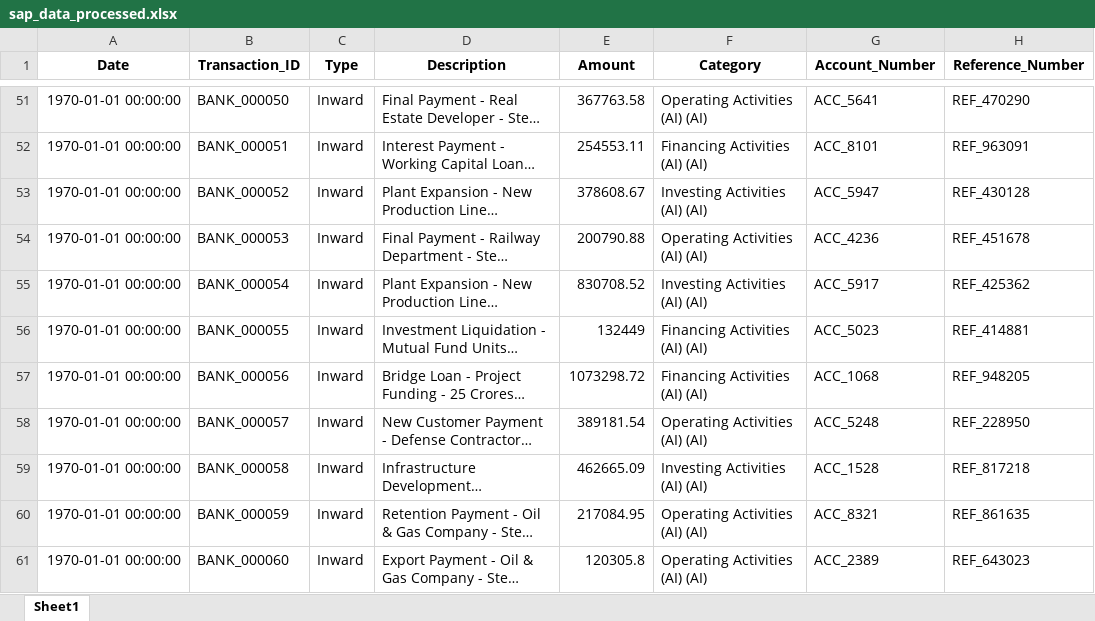
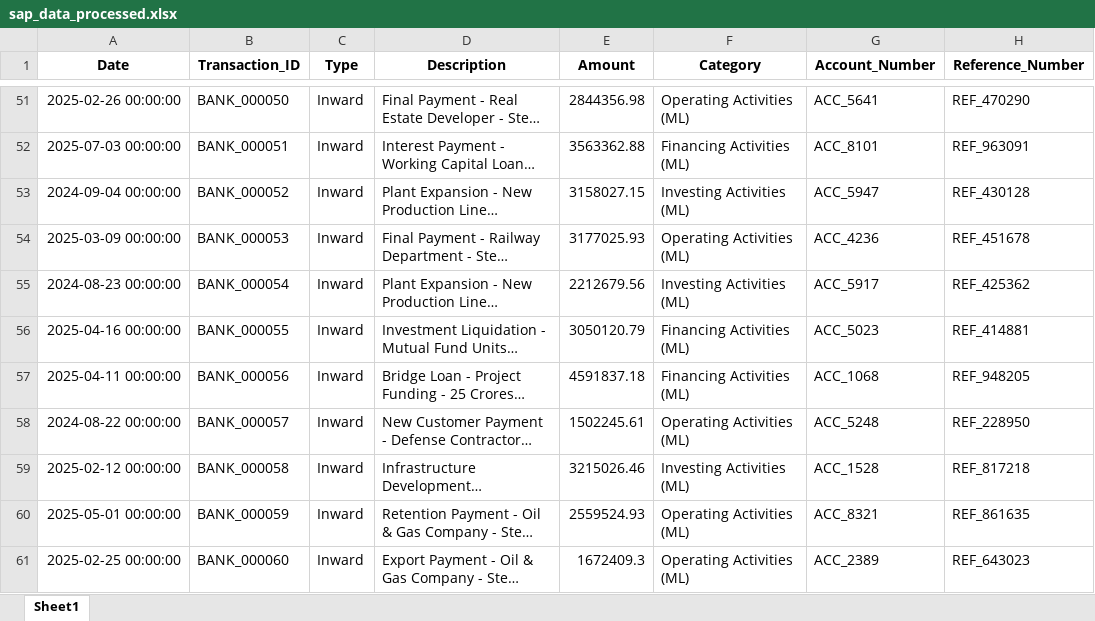
Before and after one commit to Akanksha22762/CASHFLOW-SAP, an Excel workbook: data/sap_data_processed.xlsx, sheet Sheet1, drawn as a sheet; only a part is shown, gaps mark what is left out; long unchanged cells end in …; values as stored, in another font and other column widths than the file's, no borders; the diff covers the shown part only; the diff names each change by its address in the sheet, - before the commit and + after, or states it on an @@ line.

```diff
--- a/data/sap_data_processed.xlsx (sheet Sheet1)
+++ b/data/sap_data_processed.xlsx (sheet Sheet1)
-A51 (Date): 1970-01-01 00:00:00
+A51 (Date): 2025-02-26 00:00:00
-E51 (Amount): 367763.58
+E51 (Amount): 2844356.98
-F51 (Category): Operating Activities (AI) (AI)
+F51 (Category): Operating Activities (ML)
-A52 (Date): 1970-01-01 00:00:00
+A52 (Date): 2025-07-03 00:00:00
-E52 (Amount): 254553.11
+E52 (Amount): 3563362.88
-F52 (Category): Financing Activities (AI) (AI)
+F52 (Category): Financing Activities (ML)
-A53 (Date): 1970-01-01 00:00:00
+A53 (Date): 2024-09-04 00:00:00
-E53 (Amount): 378608.67
+E53 (Amount): 3158027.15
-F53 (Category): Investing Activities (AI) (AI)
+F53 (Category): Investing Activities (ML)
-A54 (Date): 1970-01-01 00:00:00
+A54 (Date): 2025-03-09 00:00:00
-E54 (Amount): 200790.88
+E54 (Amount): 3177025.93
-F54 (Category): Operating Activities (AI) (AI)
+F54 (Category): Operating Activities (ML)
-A55 (Date): 1970-01-01 00:00:00
+A55 (Date): 2024-08-23 00:00:00
-E55 (Amount): 830708.52
+E55 (Amount): 2212679.56
-F55 (Category): Investing Activities (AI) (AI)
+F55 (Category): Investing Activities (ML)
-A56 (Date): 1970-01-01 00:00:00
+A56 (Date): 2025-04-16 00:00:00
-E56 (Amount): 132449
+E56 (Amount): 3050120.79
-F56:F57 (Category): Financing Activities (AI) (AI)
+F56:F57 (Category): Financing Activities (ML)
-A57 (Date): 1970-01-01 00:00:00
+A57 (Date): 2025-04-11 00:00:00
-E57 (Amount): 1073298.72
+E57 (Amount): 4591837.18
-A58 (Date): 1970-01-01 00:00:00
+A58 (Date): 2024-08-22 00:00:00
-E58 (Amount): 389181.54
+E58 (Amount): 1502245.61
-F58 (Category): Operating Activities (AI) (AI)
+F58 (Category): Operating Activities (ML)
-A59 (Date): 1970-01-01 00:00:00
+A59 (Date): 2025-02-12 00:00:00
-E59 (Amount): 462665.09
+E59 (Amount): 3215026.46
-F59 (Category): Investing Activities (AI) (AI)
+F59 (Category): Investing Activities (ML)
-A60 (Date): 1970-01-01 00:00:00
+A60 (Date): 2025-05-01 00:00:00
-E60 (Amount): 217084.95
+E60 (Amount): 2559524.93
-F60:F61 (Category): Operating Activities (AI) (AI)
+F60:F61 (Category): Operating Activities (ML)
-A61 (Date): 1970-01-01 00:00:00
+A61 (Date): 2025-02-25 00:00:00
-E61 (Amount): 120305.8
+E61 (Amount): 1672409.3
```
Also changed, not shown: 1317 edited cells elsewhere in this sheet, data/bank_data_processed.xlsx, 8 other files.
